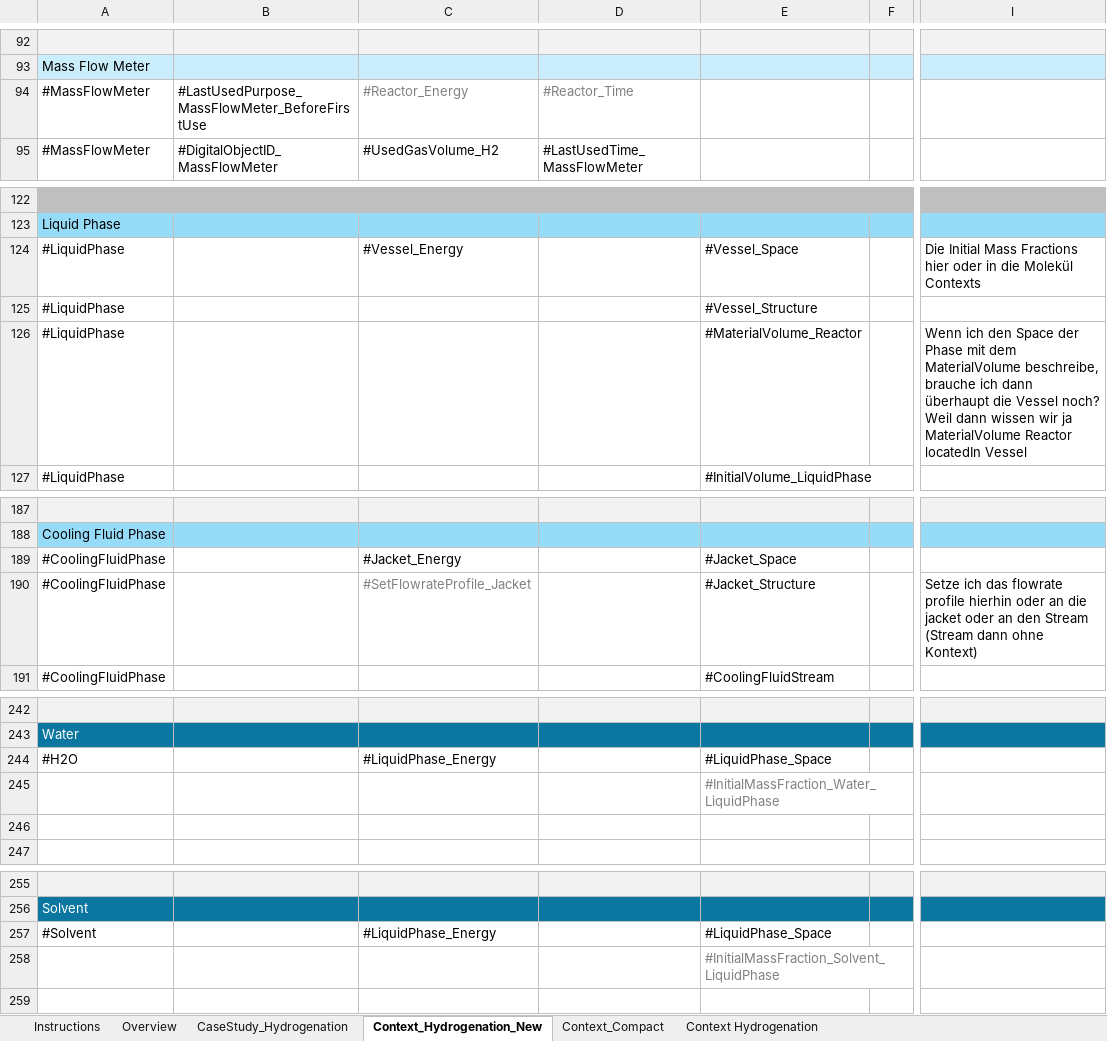
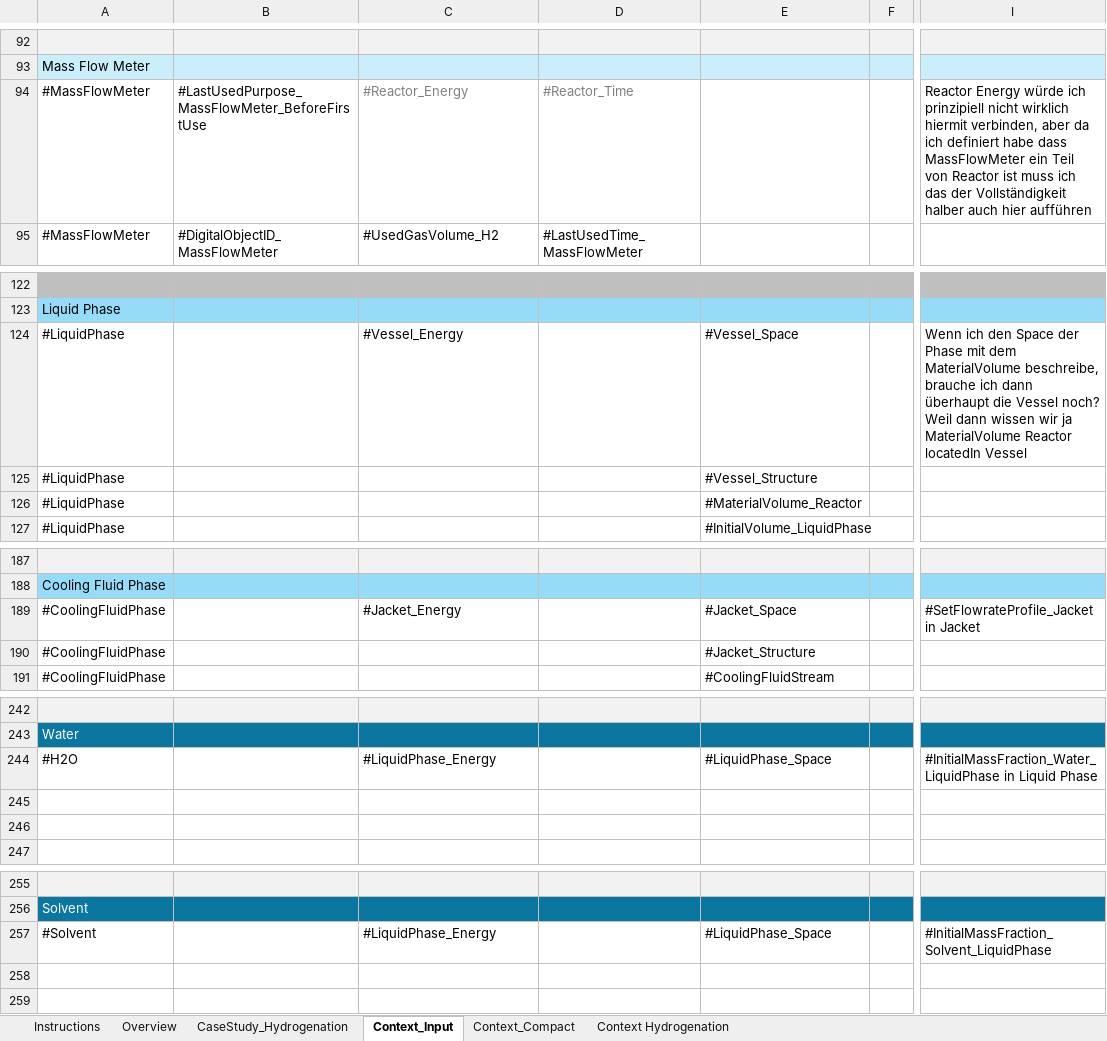
Before and after one commit to laurafadler/hydrogenation, an Excel workbook: CASESTUDY_Hydrogenation.xlsx, sheet Context_Input, drawn as a sheet; only a part is shown, gaps mark what is left out; values as stored, in another font and other column widths than the file's, no borders; the diff names each change by its address in the sheet, - before the commit and + after, or states it on an @@ line.

```diff
--- a/CASESTUDY_Hydrogenation.xlsx (sheet Context_Input)
+++ b/CASESTUDY_Hydrogenation.xlsx (sheet Context_Input)
-sheet tab: Context_Hydrogenation_New
+sheet tab: Context_Input
-I94: (empty)
+I94: Reactor Energy würde ich prinzipiell nicht wirklich hiermit verbinden, aber da ich definiert habe dass MassFlowMeter ein Teil von Reactor ist muss ich das der Vollständigkeit halber auch hier aufführen
-I124: Die Initial Mass Fractions hier oder in die Molekül Contexts
+I124: Wenn ich den Space der Phase mit dem MaterialVolume beschreibe, brauche ich dann überhaupt die Vessel noch? Weil dann wissen wir ja MaterialVolume Reactor locatedIn Vessel
-I126: Wenn ich den Space der Phase mit dem MaterialVolume beschreibe, brauche ich dann überhaupt die Vessel noch? Weil dann wissen wir ja MaterialVolume Reactor locatedIn Vessel
+I126: (empty)
-I189: (empty)
+I189: #SetFlowrateProfile_Jacket in Jacket
-C190: #SetFlowrateProfile_Jacket
+C190: (empty)
-I190: Setze ich das flowrate profile hierhin oder an die jacket oder an den Stream (Stream dann ohne Kontext)
+I190: (empty)
-I244: (empty)
+I244: #InitialMassFraction_Water_LiquidPhase in Liquid Phase
-E245: #InitialMassFraction_Water_LiquidPhase
+E245: (empty)
-I257: (empty)
+I257: #InitialMassFraction_Solvent_LiquidPhase
-E258: #InitialMassFraction_Solvent_LiquidPhase
+E258: (empty)
```
Also changed, not shown: sheet Instructions, sheet Context_Compact, formulas that keep their value, OverviewCaseStudies_V1_2_makros_versions.xlsm, 2 other files.
